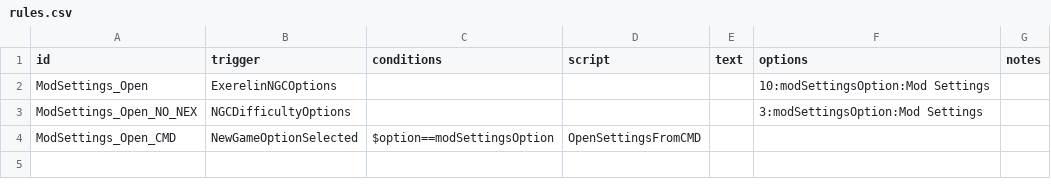
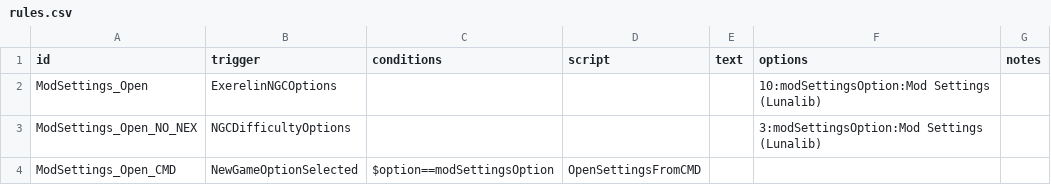
Before and after one commit to Lukas22041/LunaLib, a CSV file: data/campaign/rules.csv, drawn as a sheet.

```diff
--- a/data/campaign/rules.csv
+++ b/data/campaign/rules.csv
@@ -1,4 +1,4 @@
 id,trigger,conditions,script,text,options,notes
-ModSettings_Open,ExerelinNGCOptions,,,,10:modSettingsOption:Mod Settings,
-ModSettings_Open_NO_NEX,NGCDifficultyOptions,,,,3:modSettingsOption:Mod Settings,
+ModSettings_Open,ExerelinNGCOptions,,,,10:modSettingsOption:Mod Settings (Lunalib),
+ModSettings_Open_NO_NEX,NGCDifficultyOptions,,,,3:modSettingsOption:Mod Settings (Lunalib),
 ModSettings_Open_CMD,NewGameOptionSelected,$option==modSettingsOption,OpenSettingsFromCMD,,,
```
Also changed, not shown: data/config/LunaSettings.csv, 21 other files.
